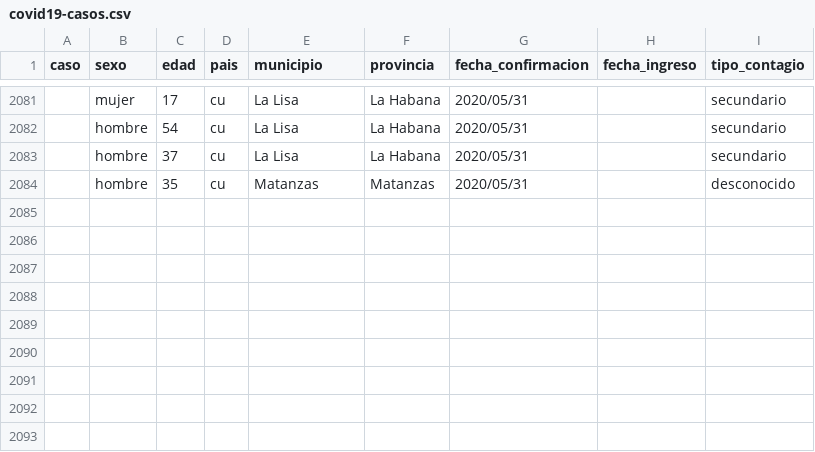
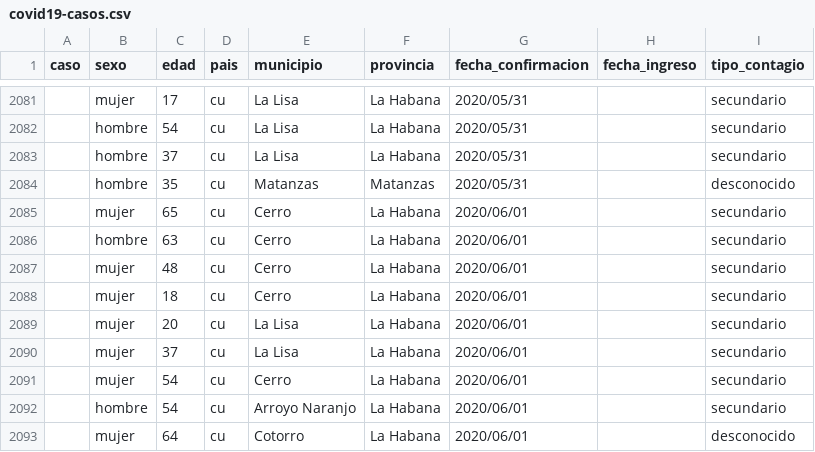
Before and after one commit to covid19cubadata/covid19cubadata.github.io, a CSV file: data/covid19-casos.csv, drawn as a sheet; only a part is shown, gaps mark what is left out; the diff names each change by its address in the sheet, - before the commit and + after, or states it on an @@ line.

Commit message:
Update countries data

```diff
--- a/data/covid19-casos.csv
+++ b/data/covid19-casos.csv
+row 2085:  | mujer | 65 | cu | Cerro | La Habana | 2020/06/01 |  | secundario
+row 2086:  | hombre | 63 | cu | Cerro | La Habana | 2020/06/01 |  | secundario
+row 2087:  | mujer | 48 | cu | Cerro | La Habana | 2020/06/01 |  | secundario
+row 2088:  | mujer | 18 | cu | Cerro | La Habana | 2020/06/01 |  | secundario
+row 2089:  | mujer | 20 | cu | La Lisa | La Habana | 2020/06/01 |  | secundario
+row 2090:  | mujer | 37 | cu | La Lisa | La Habana | 2020/06/01 |  | secundario
+row 2091:  | mujer | 54 | cu | Cerro | La Habana | 2020/06/01 |  | secundario
+row 2092:  | hombre | 54 | cu | Arroyo Naranjo | La Habana | 2020/06/01 |  | secundario
+row 2093:  | mujer | 64 | cu | Cotorro | La Habana | 2020/06/01 |  | desconocido
```
